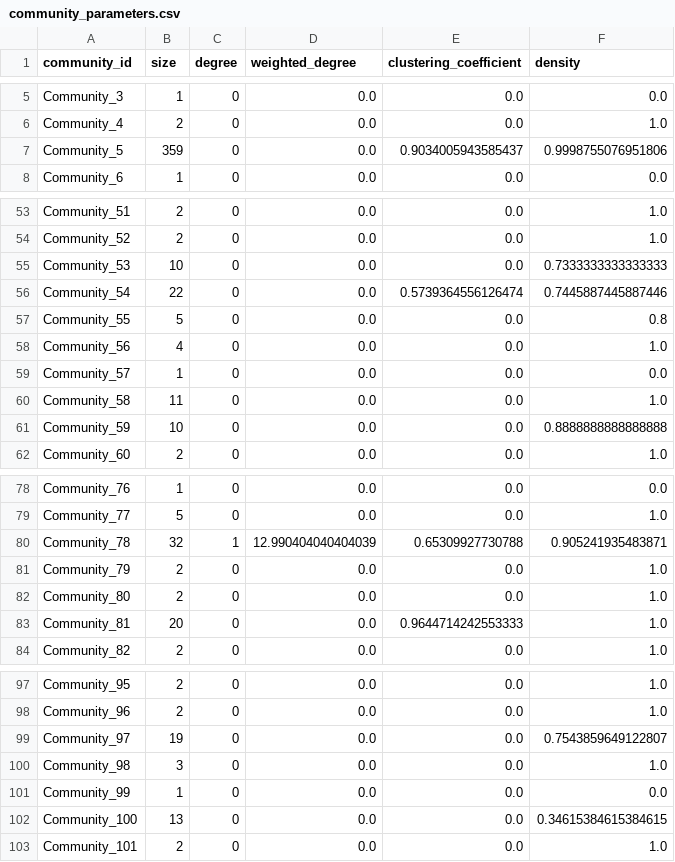
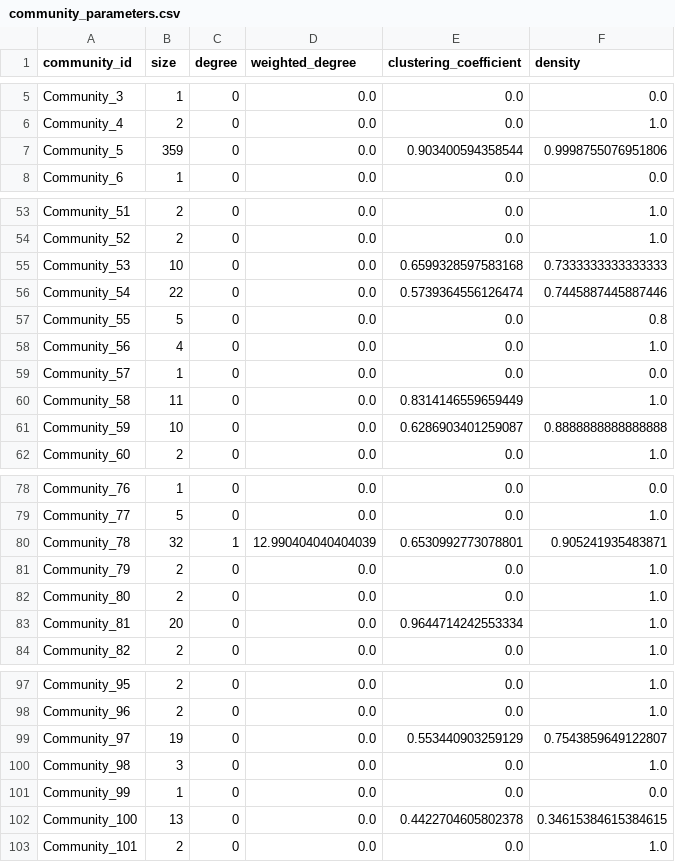
Before and after one commit to D1nary/drug-gene-network-analysis, a CSV file: results/community/community_network_metrics/community_parameters.csv, drawn as a sheet; only a part is shown, gaps mark what is left out; the diff covers the shown part only.

```diff
--- a/results/community/community_network_metrics/community_parameters.csv
+++ b/results/community/community_network_metrics/community_parameters.csv
@@ -6,3 +6,3 @@ Community_3,1,0,0.0,0.0,0.0
 Community_4,2,0,0.0,0.0,1.0
-Community_5,359,0,0.0,0.9034005943585437,0.9998755076951806
+Community_5,359,0,0.0,0.903400594358544,0.9998755076951806
 Community_6,1,0,0.0,0.0,0.0
@@ -54,3 +54,3 @@ Community_51,2,0,0.0,0.0,1.0
 Community_52,2,0,0.0,0.0,1.0
-Community_53,10,0,0.0,0.0,0.7333333333333333
+Community_53,10,0,0.0,0.6599328597583168,0.7333333333333333
 Community_54,22,0,0.0,0.5739364556126474,0.7445887445887446
@@ -59,4 +59,4 @@ Community_56,4,0,0.0,0.0,1.0
 Community_57,1,0,0.0,0.0,0.0
-Community_58,11,0,0.0,0.0,1.0
-Community_59,10,0,0.0,0.0,0.8888888888888888
+Community_58,11,0,0.0,0.8314146559659449,1.0
+Community_59,10,0,0.0,0.6286903401259087,0.8888888888888888
 Community_60,2,0,0.0,0.0,1.0
@@ -79,6 +79,6 @@ Community_76,1,0,0.0,0.0,0.0
 Community_77,5,0,0.0,0.0,1.0
-Community_78,32,1,12.990404040404039,0.65309927730788,0.905241935483871
+Community_78,32,1,12.990404040404039,0.6530992773078801,0.905241935483871
 Community_79,2,0,0.0,0.0,1.0
 Community_80,2,0,0.0,0.0,1.0
-Community_81,20,0,0.0,0.9644714242553333,1.0
+Community_81,20,0,0.0,0.9644714242553334,1.0
 Community_82,2,0,0.0,0.0,1.0
@@ -98,6 +98,6 @@ Community_95,2,0,0.0,0.0,1.0
 Community_96,2,0,0.0,0.0,1.0
-Community_97,19,0,0.0,0.0,0.7543859649122807
+Community_97,19,0,0.0,0.553440903259129,0.7543859649122807
 Community_98,3,0,0.0,0.0,1.0
 Community_99,1,0,0.0,0.0,0.0
-Community_100,13,0,0.0,0.0,0.34615384615384615
+Community_100,13,0,0.0,0.4422704605802378,0.34615384615384615
 Community_101,2,0,0.0,0.0,1.0
```
Also changed, not shown: 7 edited cells elsewhere in this file, results/drug_gene/mid_degree_drug_spotlight/edge_parameters.csv, results/drug_gene/mid_degree_drug_spotlight/node_parameters.csv, 8 other files.
